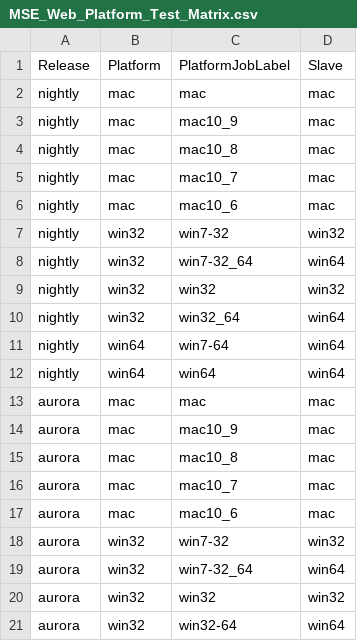
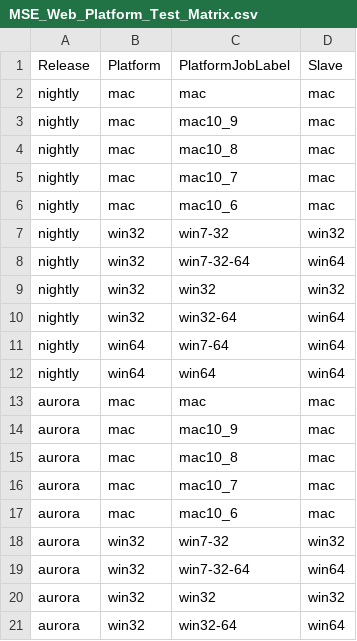
Before and after one commit to mozilla/mozplatformqa-jenkins-config, a CSV file: MSE_Web_Platform_Test_Matrix.csv, drawn as a sheet.

Commit message:
Use win32-64 instead of win32_64.

```diff
--- a/MSE_Web_Platform_Test_Matrix.csv
+++ b/MSE_Web_Platform_Test_Matrix.csv
@@ -7,5 +7,5 @@ nightly,mac,mac10_6,mac
 nightly,win32,win7-32,win32
-nightly,win32,win7-32_64,win64
+nightly,win32,win7-32-64,win64
 nightly,win32,win32,win32
-nightly,win32,win32_64,win64
+nightly,win32,win32-64,win64
 nightly,win64,win7-64,win64
@@ -18,3 +18,3 @@ aurora,mac,mac10_6,mac
 aurora,win32,win7-32,win32
-aurora,win32,win7-32_64,win64
+aurora,win32,win7-32-64,win64
 aurora,win32,win32,win32
```
